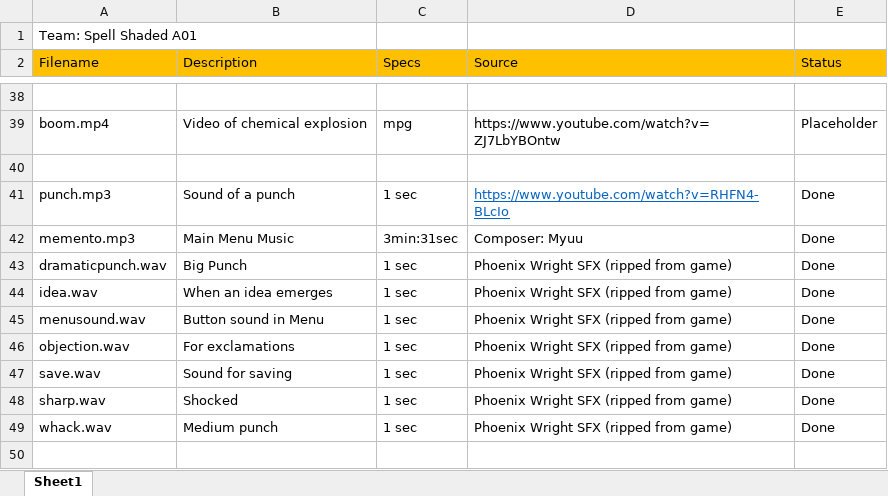
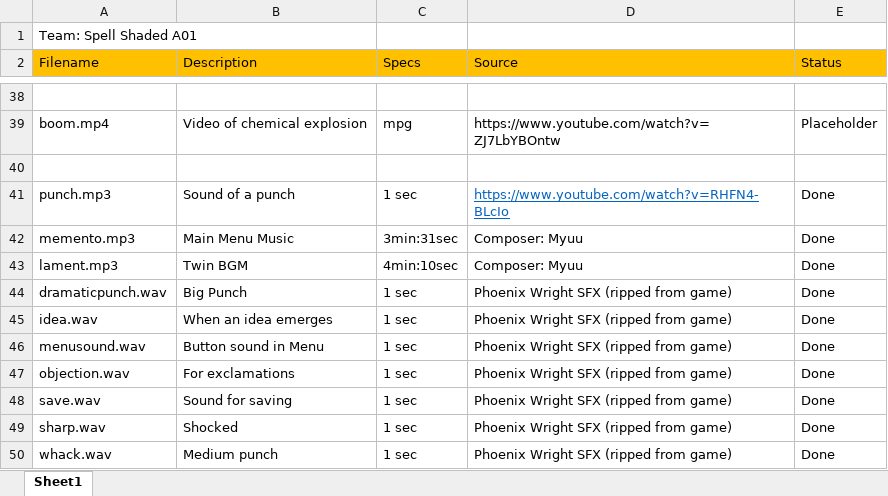
Before and after one commit to Jeemie/Ayee, an Excel workbook: Assets.xlsx, sheet Sheet1, drawn as a sheet; only a part is shown, gaps mark what is left out; values as stored, in another font and other column widths than the file's, no borders; the diff names each change by its address in the sheet, - before the commit and + after, or states it on an @@ line.

Commit message:
Added in music for twin. Added credit screen. Smoothed out female and twin story a bit. Removed some placeholders.

```diff
--- a/Assets.xlsx (sheet Sheet1)
+++ b/Assets.xlsx (sheet Sheet1)
+row 43: lament.mp3 | Twin BGM | 4min:10sec | Composer: Myuu | Done
```
Also changed, not shown: 22 other files.
